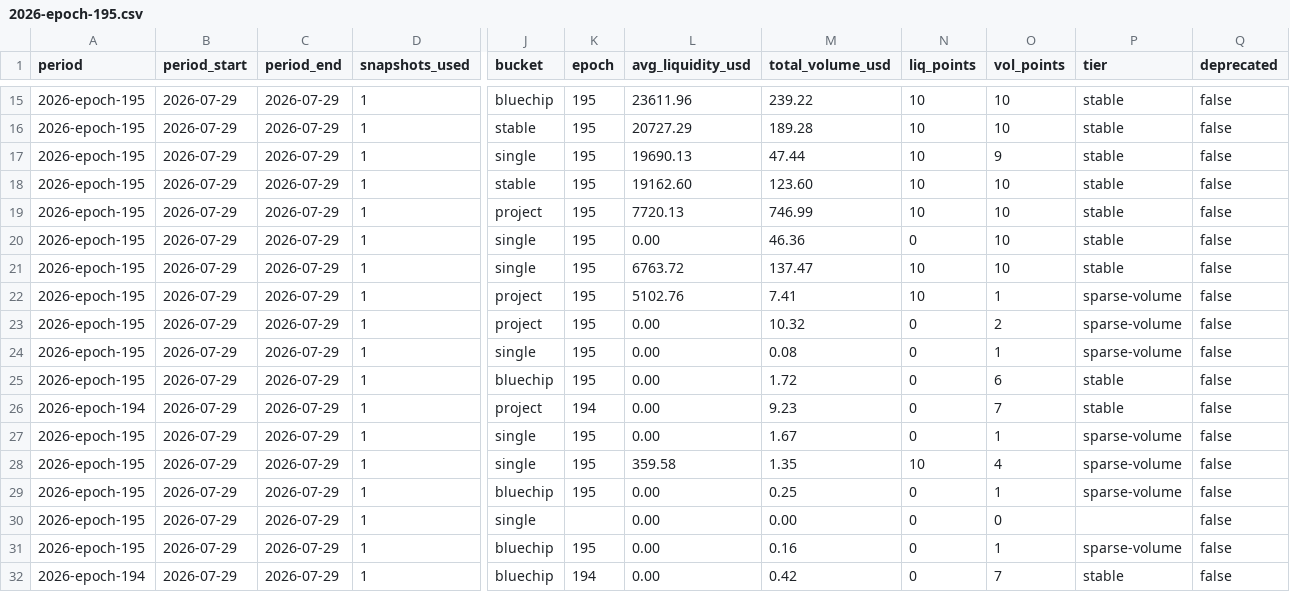
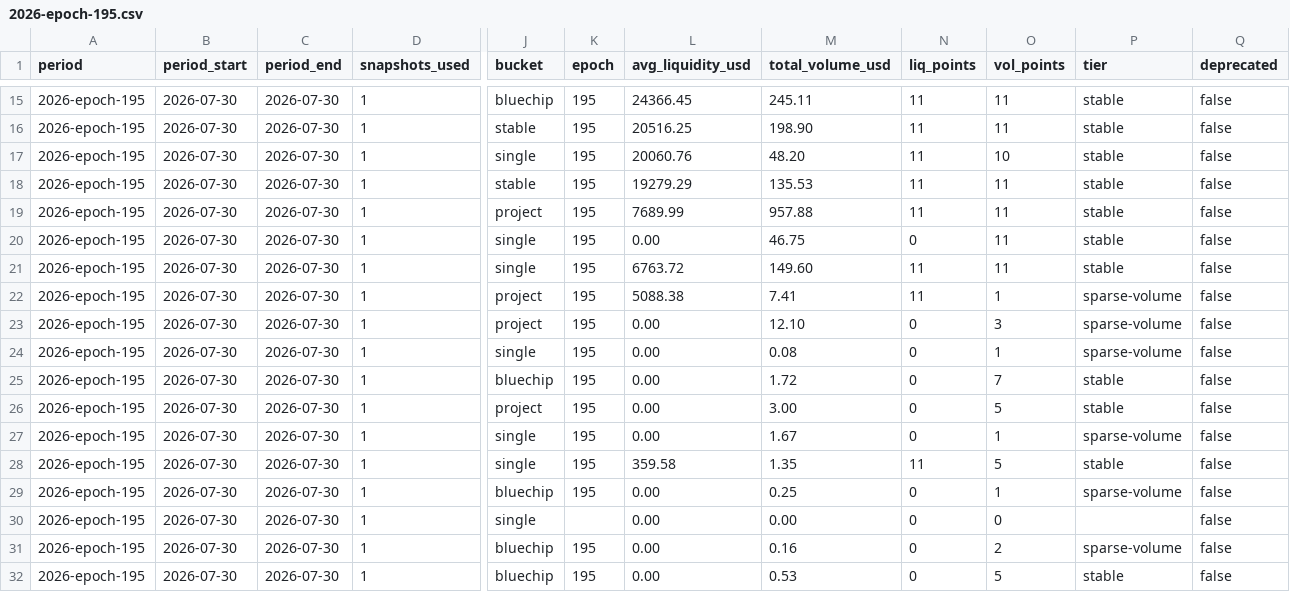
Before and after one commit to defipatriot/astroport-pool-data_2026, a CSV file: data/weekly-avg/2026-epoch-195.csv, drawn as a sheet; only a part is shown, gaps mark what is left out; the diff covers the shown part only; the diff names each change by its address in the sheet, - before the commit and + after, or states it on an @@ line.

Commit message:
📊 Astroport weekly accumulating — epoch 195

```diff
--- a/data/weekly-avg/2026-epoch-195.csv
+++ b/data/weekly-avg/2026-epoch-195.csv
-B15:B32 (period_start): 2026-07-29
+B15:B32 (period_start): 2026-07-30
-C15:C32 (period_end): 2026-07-29
+C15:C32 (period_end): 2026-07-30
-L15 (avg_liquidity_usd): 23611.96
+L15 (avg_liquidity_usd): 24366.45
-M15 (total_volume_usd): 239.22
+M15 (total_volume_usd): 245.11
-N15:N19 (liq_points): 10
+N15:N19 (liq_points): 11
-O15:O16 (vol_points): 10
+O15:O16 (vol_points): 11
-L16 (avg_liquidity_usd): 20727.29
+L16 (avg_liquidity_usd): 20516.25
-M16 (total_volume_usd): 189.28
+M16 (total_volume_usd): 198.90
-L17 (avg_liquidity_usd): 19690.13
+L17 (avg_liquidity_usd): 20060.76
-M17 (total_volume_usd): 47.44
+M17 (total_volume_usd): 48.20
-O17 (vol_points): 9
+O17 (vol_points): 10
-L18 (avg_liquidity_usd): 19162.60
+L18 (avg_liquidity_usd): 19279.29
-M18 (total_volume_usd): 123.60
+M18 (total_volume_usd): 135.53
-O18:O21 (vol_points): 10
+O18:O21 (vol_points): 11
-L19 (avg_liquidity_usd): 7720.13
+L19 (avg_liquidity_usd): 7689.99
-M19 (total_volume_usd): 746.99
+M19 (total_volume_usd): 957.88
-M20 (total_volume_usd): 46.36
+M20 (total_volume_usd): 46.75
-M21 (total_volume_usd): 137.47
+M21 (total_volume_usd): 149.60
-N21:N22 (liq_points): 10
+N21:N22 (liq_points): 11
-L22 (avg_liquidity_usd): 5102.76
+L22 (avg_liquidity_usd): 5088.38
-M23 (total_volume_usd): 10.32
+M23 (total_volume_usd): 12.10
-O23 (vol_points): 2
+O23 (vol_points): 3
-O25 (vol_points): 6
+O25 (vol_points): 7
-A26 (period): 2026-epoch-194
+A26 (period): 2026-epoch-195
-K26 (epoch): 194
+K26 (epoch): 195
-M26 (total_volume_usd): 9.23
+M26 (total_volume_usd): 3.00
-O26 (vol_points): 7
+O26 (vol_points): 5
-N28 (liq_points): 10
+N28 (liq_points): 11
-O28 (vol_points): 4
+O28 (vol_points): 5
-P28 (tier): sparse-volume
+P28 (tier): stable
-O31 (vol_points): 1
+O31 (vol_points): 2
-A32 (period): 2026-epoch-194
+A32 (period): 2026-epoch-195
-K32 (epoch): 194
+K32 (epoch): 195
-M32 (total_volume_usd): 0.42
+M32 (total_volume_usd): 0.53
-O32 (vol_points): 7
+O32 (vol_points): 5
```
Also changed, not shown: 90 edited cells elsewhere in this file.
